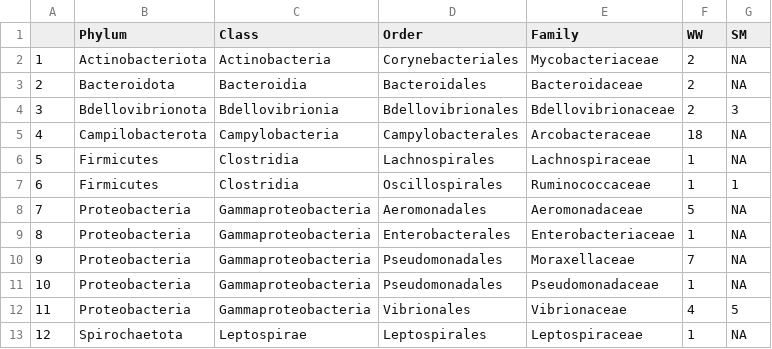
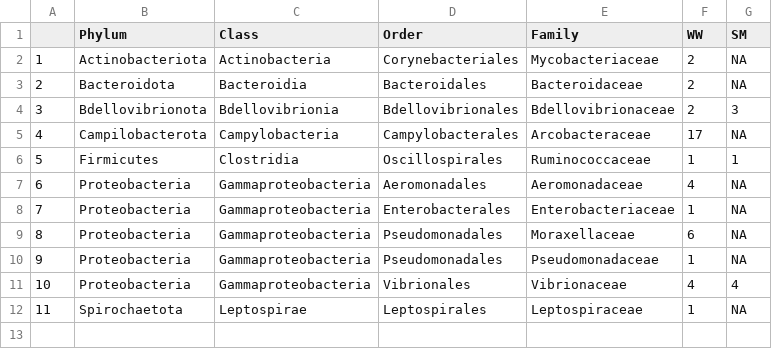
Before and after one commit to Orel-N/microbiome, a CSV file: Tables/taxa_sourcetracker_mic_ind.csv, drawn as a sheet; removed rows and columns are numbered as before the commit, all else as after; the diff names each change by its address in the sheet, - before the commit and + after, or states it on an @@ line.

```diff
--- a/Tables/taxa_sourcetracker_mic_ind.csv
+++ b/Tables/taxa_sourcetracker_mic_ind.csv
-F5 (WW): 18
+F5 (WW): 17
-row 6: 5 | Firmicutes | Clostridia | Lachnospirales | Lachnospiraceae | 1 | NA
@@ column A renumbered from row 6 down @@
-F7 (WW): 5
+F7 (WW): 4
-F9 (WW): 7
+F9 (WW): 6
-G11 (SM): 5
+G11 (SM): 4
```
Also changed, not shown: Tables/taxa_sourcetracker_ASVs.csv, 3 other files.
